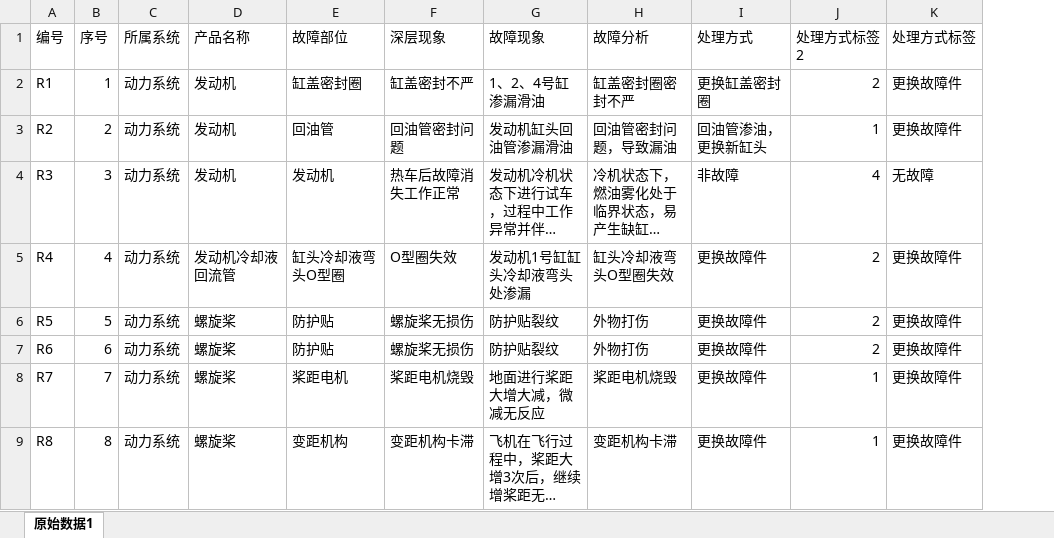
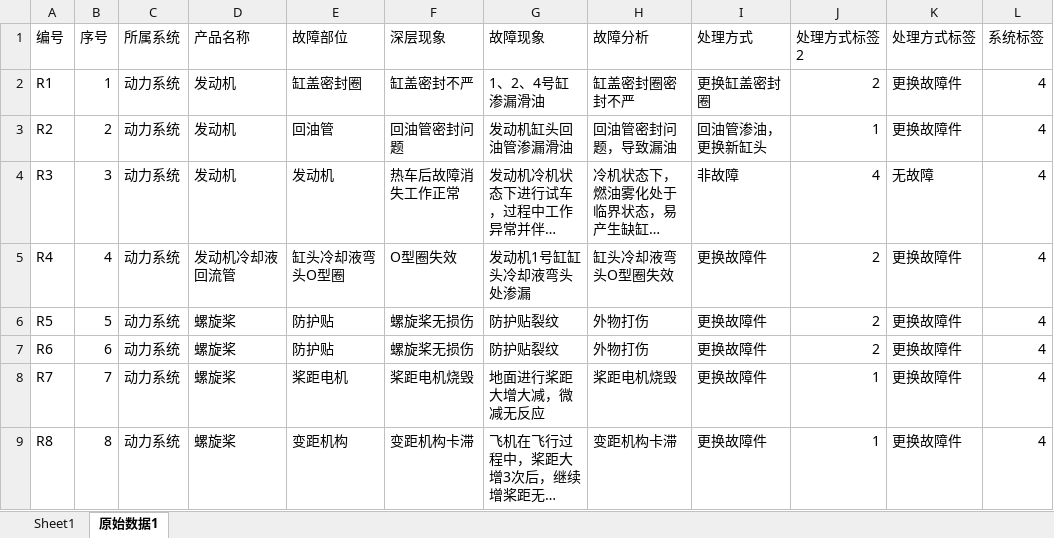
Before and after one commit to yanglinchao/Research, an Excel workbook: research2-21-TextMiningFault/原始数据.xlsx, sheet 原始数据1, drawn as a sheet; only a part is shown; long unchanged cells end in …; values as stored, in another font and other column widths than the file's, no borders; the diff names each change by its address in the sheet, - before the commit and + after, or states it on an @@ line.

Commit message:
Update 原始数据.xlsx

```diff
--- a/research2-21-TextMiningFault/原始数据.xlsx (sheet 原始数据1)
+++ b/research2-21-TextMiningFault/原始数据.xlsx (sheet 原始数据1)
+sheet tab: Sheet1
+column L (系统标签), rows 2-9: all 4
```
